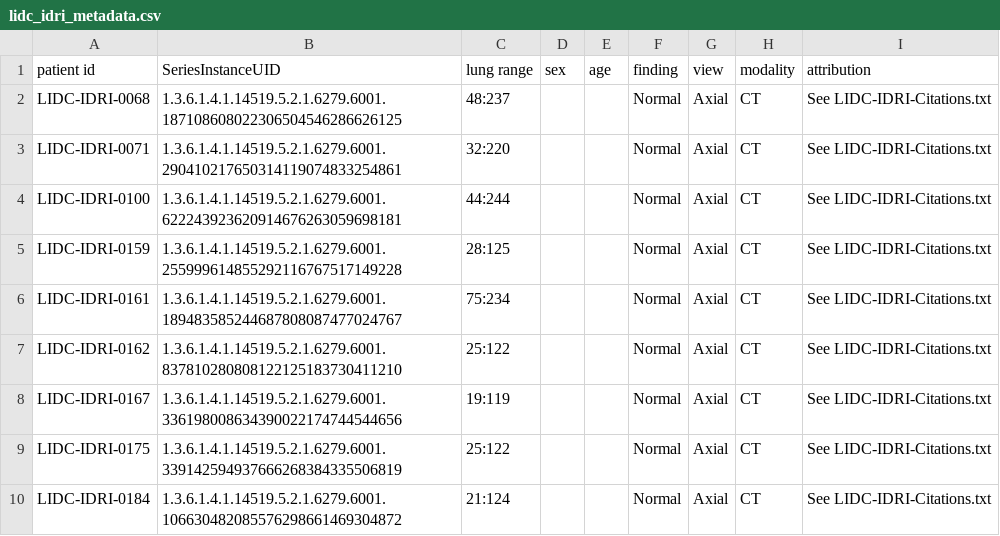
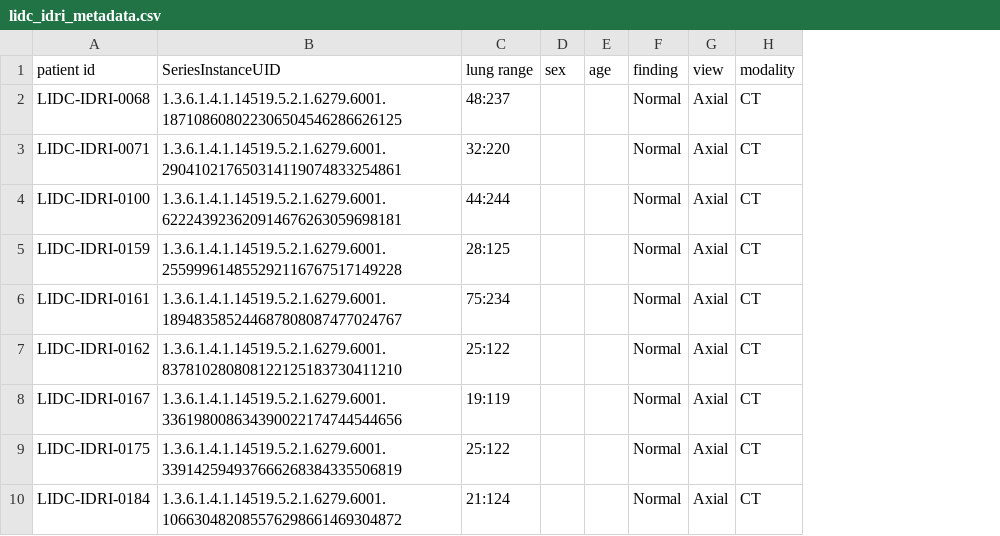
Before and after one commit to haydengunraj/COVIDNet-CT, a CSV file: dataset_construction/metadata/lidc_idri_metadata.csv, drawn as a sheet; only a part is shown; the diff names each change by its address in the sheet, - before the commit and + after, or states it on an @@ line.

Commit message:
Add constructors for B dataset, update dataset notebook, update docs, fix label files

```diff
--- a/dataset_construction/metadata/lidc_idri_metadata.csv
+++ b/dataset_construction/metadata/lidc_idri_metadata.csv
-column I (attribution), rows 2-10: all See LIDC-IDRI-Citations.txt
```
Also changed, not shown: 19 other files.
